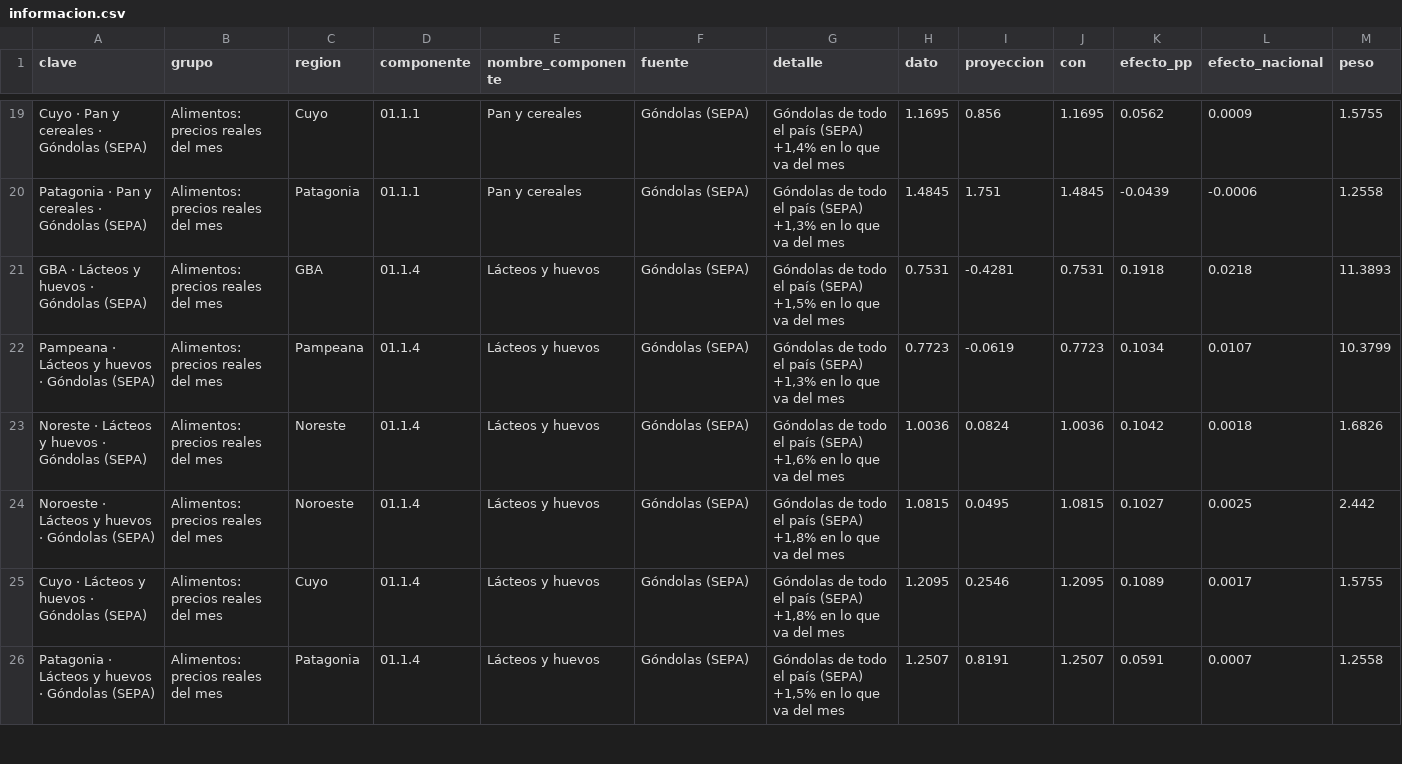
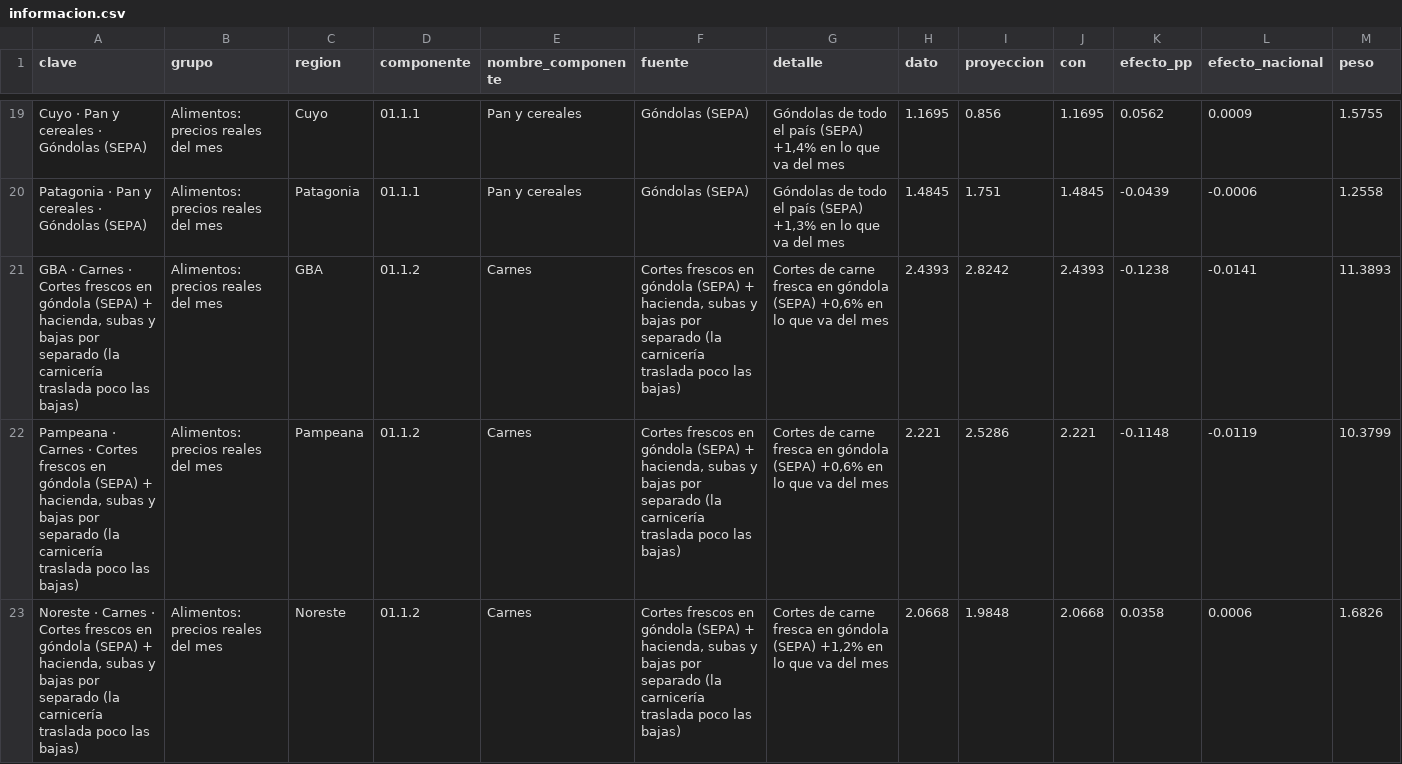
Before and after one commit to santirecco/ipc-nowcast, a CSV file: data/tablero/informacion.csv, drawn as a sheet; only a part is shown, gaps mark what is left out; the shorter side is filled out with more unchanged rows; the diff covers the shown part only; the diff names each change by its address in the sheet, - before the commit and + after, or states it on an @@ line.

```diff
--- a/data/tablero/informacion.csv
+++ b/data/tablero/informacion.csv
+row 21: GBA · Carnes · Cortes frescos en góndola (SEPA) + hacienda, subas y bajas por separado (la carnicería traslada poco las bajas) | Alimentos: precios reales del mes | GBA | 01.1.2 | Carnes | Cortes frescos en góndola (SEPA) + hacienda, subas y bajas por separado (la carnicería traslada poco las bajas) | Cortes de carne fresca en góndola (SEPA) +0,6% en lo que va del mes | 2.4393 | 2.8242 | 2.4393 | -0.1238 | -0.0141 | 11.3893
+row 22: Pampeana · Carnes · Cortes frescos en góndola (SEPA) + hacienda, subas y bajas por separado (la carnicería traslada poco las bajas) | Alimentos: precios reales del mes | Pampeana | 01.1.2 | Carnes | Cortes frescos en góndola (SEPA) + hacienda, subas y bajas por separado (la carnicería traslada poco las bajas) | Cortes de carne fresca en góndola (SEPA) +0,6% en lo que va del mes | 2.221 | 2.5286 | 2.221 | -0.1148 | -0.0119 | 10.3799
+row 23: Noreste · Carnes · Cortes frescos en góndola (SEPA) + hacienda, subas y bajas por separado (la carnicería traslada poco las bajas) | Alimentos: precios reales del mes | Noreste | 01.1.2 | Carnes | Cortes frescos en góndola (SEPA) + hacienda, subas y bajas por separado (la carnicería traslada poco las bajas) | Cortes de carne fresca en góndola (SEPA) +1,2% en lo que va del mes | 2.0668 | 1.9848 | 2.0668 | 0.0358 | 0.0006 | 1.6826
```
Also changed, not shown: 3 added rows elsewhere in this file, data/nowcast/historial.csv, data/nowcast/ultimo_informacion.csv, 20 other files.
